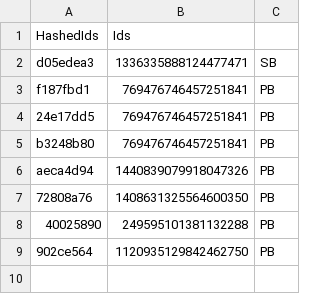
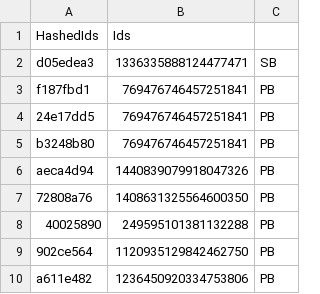
Before and after one commit to vertex-peak/API, a CSV file: API.csv, drawn as a sheet.

Commit message:
Update Premium/Booster CSV

```diff
--- a/API.csv
+++ b/API.csv
@@ -9 +9,2 @@ aeca4d94,1440839079918047326,PB
 902ce564,1120935129842462750,PB
+a611e482,1236450920334753806,PB
```
